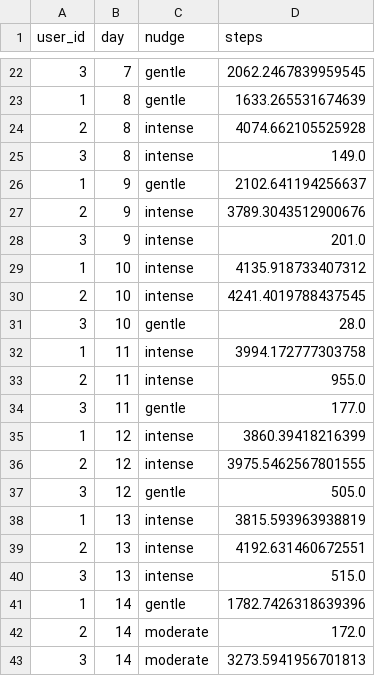
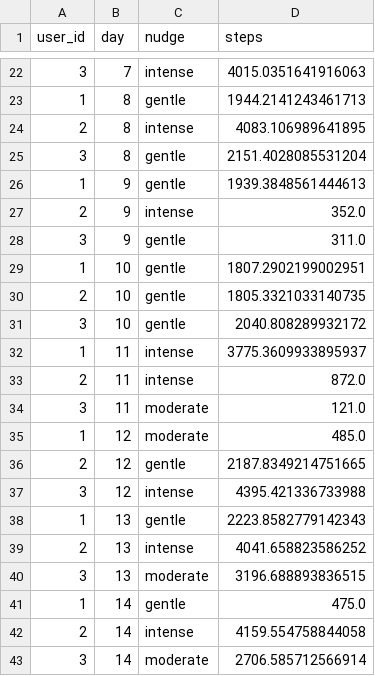
Before and after one commit to GuyInFreezer/final-project, a CSV file: synthetic_user_data.csv, drawn as a sheet; only a part is shown, gaps mark what is left out; the diff covers the shown part only.

```diff
--- a/synthetic_user_data.csv
+++ b/synthetic_user_data.csv
@@ -22,22 +22,22 @@ user_id,day,nudge,steps
-3,7,gentle,2062.2467839959545
-1,8,gentle,1633.265531674639
-2,8,intense,4074.662105525928
-3,8,intense,149.0
-1,9,gentle,2102.641194256637
-2,9,intense,3789.3043512900676
-3,9,intense,201.0
-1,10,intense,4135.918733407312
-2,10,intense,4241.4019788437545
-3,10,gentle,28.0
-1,11,intense,3994.172777303758
-2,11,intense,955.0
-3,11,gentle,177.0
-1,12,intense,3860.39418216399
-2,12,intense,3975.5462567801555
-3,12,gentle,505.0
-1,13,intense,3815.593963938819
-2,13,intense,4192.631460672551
-3,13,intense,515.0
-1,14,gentle,1782.7426318639396
-2,14,moderate,172.0
-3,14,moderate,3273.5941956701813
+3,7,intense,4015.0351641916063
+1,8,gentle,1944.2141243461713
+2,8,intense,4083.106989641895
+3,8,gentle,2151.4028085531204
+1,9,gentle,1939.3848561444613
+2,9,intense,352.0
+3,9,gentle,311.0
+1,10,gentle,1807.2902199002951
+2,10,gentle,1805.3321033140735
+3,10,gentle,2040.808289932172
+1,11,intense,3775.3609933895937
+2,11,intense,872.0
+3,11,moderate,121.0
+1,12,moderate,485.0
+2,12,gentle,2187.8349214751665
+3,12,intense,4395.421336733988
+1,13,gentle,2223.8582779142343
+2,13,intense,4041.658823586252
+3,13,moderate,3196.688893836515
+1,14,gentle,475.0
+2,14,intense,4159.554758844058
+3,14,moderate,2706.585712566914
```
Also changed, not shown: 115 edited cells elsewhere in this file, 2 other files.
